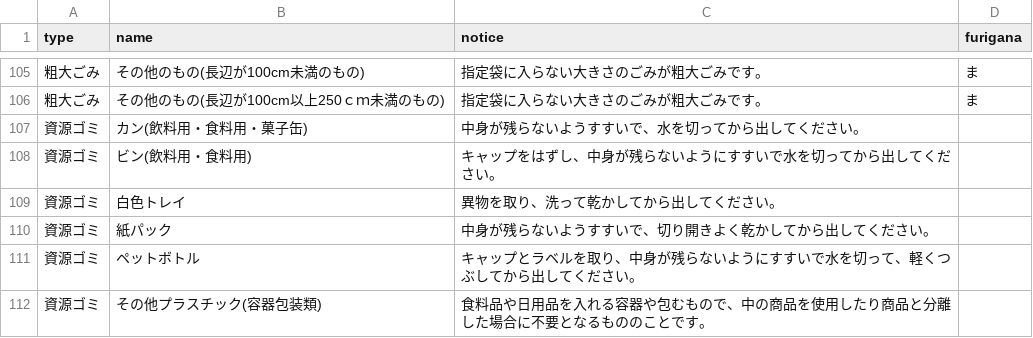
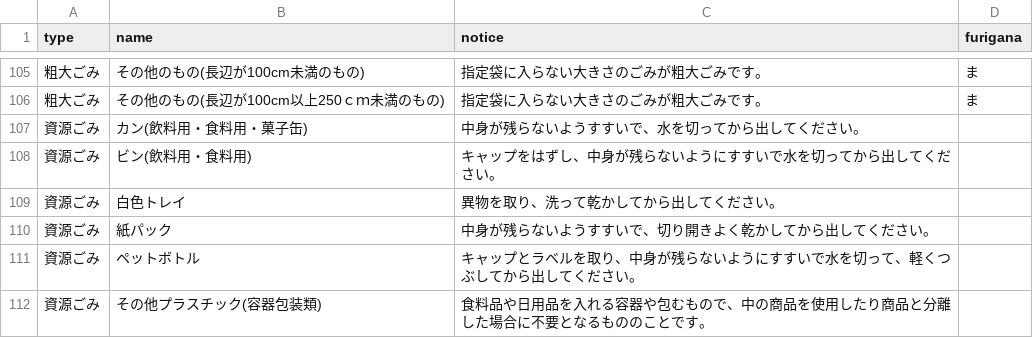
Before and after one commit to moka1478/5374, a CSV file: data/target.csv, drawn as a sheet; only a part is shown, gaps mark what is left out.

Commit message:
Update target.csv

```diff
--- a/data/target.csv
+++ b/data/target.csv
@@ -106,7 +106,7 @@ type,name,notice,furigana
 粗大ごみ,その他のもの(長辺が100cm以上250ｃｍ未満のもの),指定袋に入らない大きさのごみが粗大ごみです。,ま
-資源ゴミ,カン(飲料用・食料用・菓子缶),中身が残らないようすすいで、水を切ってから出してください。
-資源ゴミ,ビン(飲料用・食料用),キャップをはずし、中身が残らないようにすすいで水を切ってから出してください。
-資源ゴミ,白色トレイ,異物を取り、洗って乾かしてから出してください。
-資源ゴミ,紙パック,中身が残らないようすすいで、切り開きよく乾かしてから出してください。
-資源ゴミ,ペットボトル,キャップとラベルを取り、中身が残らないようにすすいで水を切って、軽くつぶしてから出してください。
-資源ゴミ,その他プラスチック(容器包装類),食料品や日用品を入れる容器や包むもので、中の商品を使用したり商品と分離した場合に不要となるもののことです。
+資源ごみ,カン(飲料用・食料用・菓子缶),中身が残らないようすすいで、水を切ってから出してください。
+資源ごみ,ビン(飲料用・食料用),キャップをはずし、中身が残らないようにすすいで水を切ってから出してください。
+資源ごみ,白色トレイ,異物を取り、洗って乾かしてから出してください。
+資源ごみ,紙パック,中身が残らないようすすいで、切り開きよく乾かしてから出してください。
+資源ごみ,ペットボトル,キャップとラベルを取り、中身が残らないようにすすいで水を切って、軽くつぶしてから出してください。
+資源ごみ,その他プラスチック(容器包装類),食料品や日用品を入れる容器や包むもので、中の商品を使用したり商品と分離した場合に不要となるもののことです。
```
